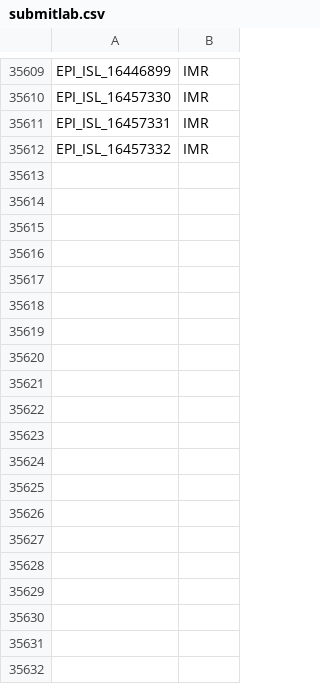
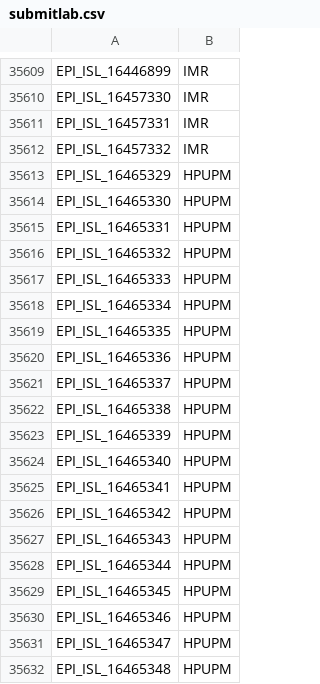
Before and after one commit to mgvi-nibm/c19-gsv, a CSV file: submitlab.csv, drawn as a sheet; only a part is shown, gaps mark what is left out; the diff covers the shown part only; the diff names each change by its address in the sheet, - before the commit and + after, or states it on an @@ line.

```diff
--- a/submitlab.csv
+++ b/submitlab.csv
+row 35613: EPI_ISL_16465329 | HPUPM
+row 35614: EPI_ISL_16465330 | HPUPM
+row 35615: EPI_ISL_16465331 | HPUPM
+row 35616: EPI_ISL_16465332 | HPUPM
+row 35617: EPI_ISL_16465333 | HPUPM
+row 35618: EPI_ISL_16465334 | HPUPM
+row 35619: EPI_ISL_16465335 | HPUPM
+row 35620: EPI_ISL_16465336 | HPUPM
+row 35621: EPI_ISL_16465337 | HPUPM
+row 35622: EPI_ISL_16465338 | HPUPM
+row 35623: EPI_ISL_16465339 | HPUPM
+row 35624: EPI_ISL_16465340 | HPUPM
+row 35625: EPI_ISL_16465341 | HPUPM
+row 35626: EPI_ISL_16465342 | HPUPM
+row 35627: EPI_ISL_16465343 | HPUPM
+row 35628: EPI_ISL_16465344 | HPUPM
+row 35629: EPI_ISL_16465345 | HPUPM
+row 35630: EPI_ISL_16465346 | HPUPM
+row 35631: EPI_ISL_16465347 | HPUPM
+row 35632: EPI_ISL_16465348 | HPUPM
```
Also changed, not shown: 27 added rows elsewhere in this file, clades.csv, gender.csv, 10 other files.
